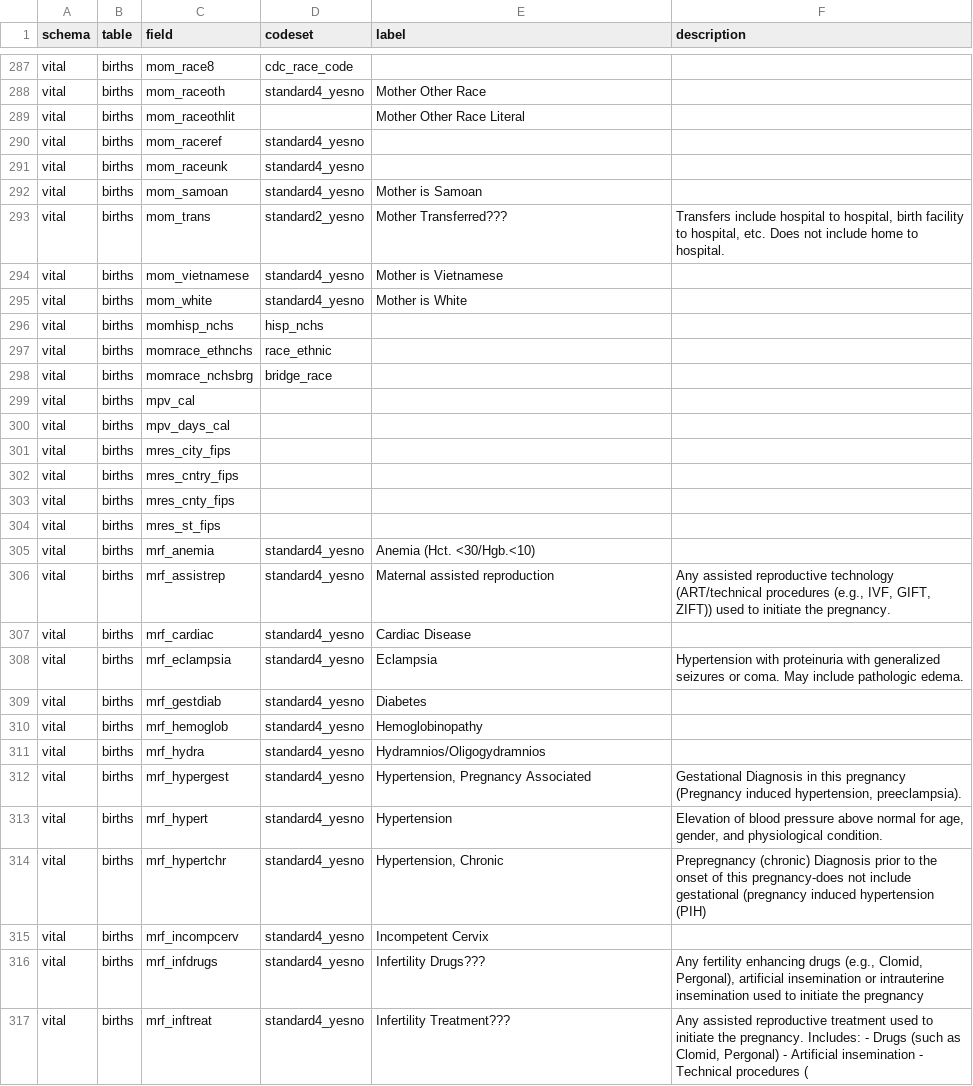
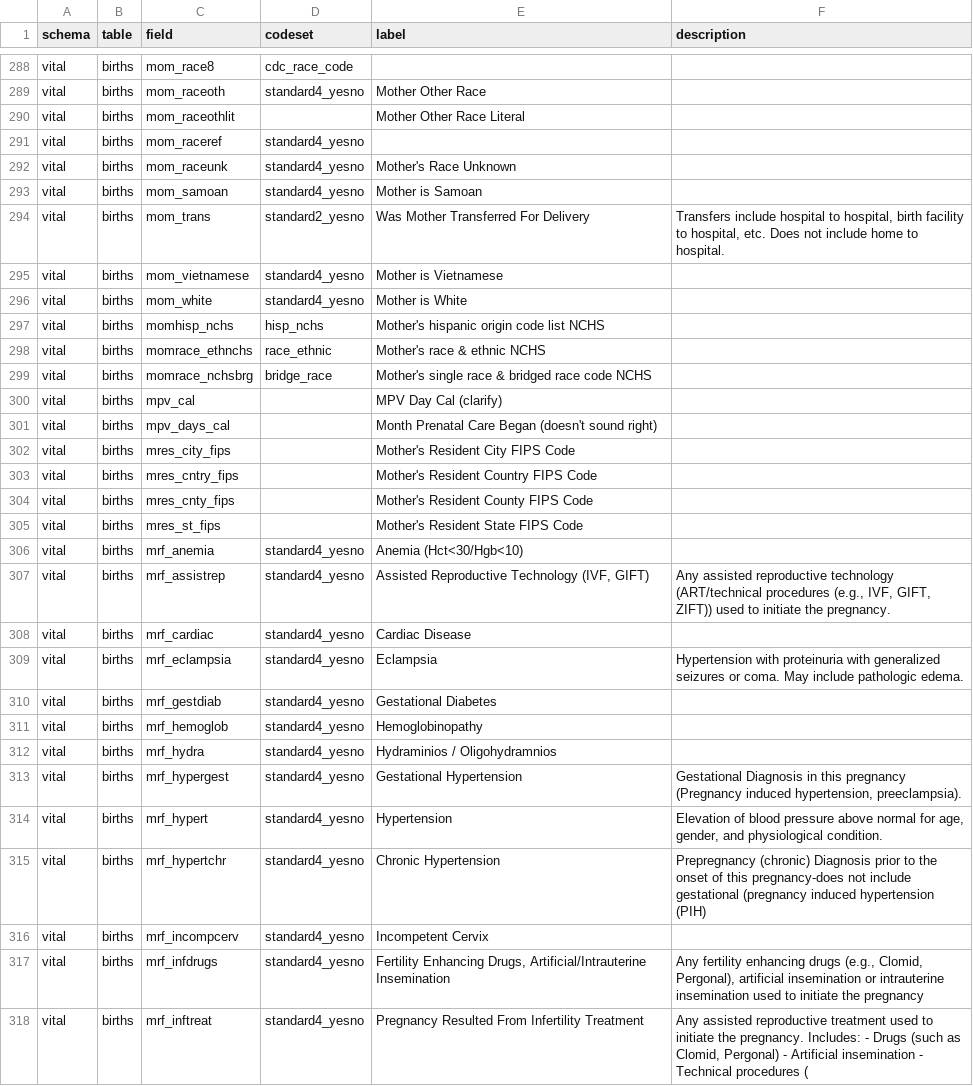
Before and after one commit to unreno/chirp, a TSV file: production/content/vital/birth_dictionary.tsv, drawn as a sheet; only a part is shown, gaps mark what is left out; the diff covers the shown part only.

Commit message:
Birth Dictionary update with info from state.

```diff
--- a/production/content/vital/birth_dictionary.tsv
+++ b/production/content/vital/birth_dictionary.tsv
@@ -290,28 +291,28 @@ vital	births	mom_raceothlit		Mother Other Race Literal
 vital	births	mom_raceref	standard4_yesno		
-vital	births	mom_raceunk	standard4_yesno		
+vital	births	mom_raceunk	standard4_yesno	Mother's Race Unknown	
 vital	births	mom_samoan	standard4_yesno	Mother is Samoan	
-vital	births	mom_trans	standard2_yesno	Mother Transferred???	Transfers include hospital to hospital, birth facility to hospital, etc. Does not include home to hospital.
+vital	births	mom_trans	standard2_yesno	Was Mother Transferred For Delivery	Transfers include hospital to hospital, birth facility to hospital, etc. Does not include home to hospital.
 vital	births	mom_vietnamese	standard4_yesno	Mother is Vietnamese	
 vital	births	mom_white	standard4_yesno	Mother is White	
-vital	births	momhisp_nchs	hisp_nchs		
-vital	births	momrace_ethnchs	race_ethnic		
-vital	births	momrace_nchsbrg	bridge_race		
-vital	births	mpv_cal			
-vital	births	mpv_days_cal			
-vital	births	mres_city_fips			
-vital	births	mres_cntry_fips			
-vital	births	mres_cnty_fips			
-vital	births	mres_st_fips			
-vital	births	mrf_anemia	standard4_yesno	Anemia (Hct. <30/Hgb.<10)	
-vital	births	mrf_assistrep	standard4_yesno	Maternal assisted reproduction	Any assisted reproductive technology (ART/technical procedures (e.g., IVF, GIFT, ZIFT)) used to initiate the pregnancy.
+vital	births	momhisp_nchs	hisp_nchs	Mother's hispanic origin code list NCHS	
+vital	births	momrace_ethnchs	race_ethnic	Mother's race & ethnic NCHS	
+vital	births	momrace_nchsbrg	bridge_race	Mother's single race & bridged race code NCHS	
+vital	births	mpv_cal		MPV Day Cal (clarify)	
+vital	births	mpv_days_cal		Month Prenatal Care Began (doesn't sound right)	
+vital	births	mres_city_fips		Mother's Resident City FIPS Code	
+vital	births	mres_cntry_fips		Mother's Resident Country FIPS Code	
+vital	births	mres_cnty_fips		Mother's Resident County FIPS Code	
+vital	births	mres_st_fips		Mother's Resident State FIPS Code	
+vital	births	mrf_anemia	standard4_yesno	Anemia (Hct<30/Hgb<10)	
+vital	births	mrf_assistrep	standard4_yesno	Assisted Reproductive Technology (IVF, GIFT)	Any assisted reproductive technology (ART/technical procedures (e.g., IVF, GIFT, ZIFT)) used to initiate the pregnancy.
 vital	births	mrf_cardiac	standard4_yesno	Cardiac Disease	
 vital	births	mrf_eclampsia	standard4_yesno	Eclampsia	Hypertension with proteinuria with generalized seizures or coma. May include pathologic edema.
-vital	births	mrf_gestdiab	standard4_yesno	Diabetes	
+vital	births	mrf_gestdiab	standard4_yesno	Gestational Diabetes	
 vital	births	mrf_hemoglob	standard4_yesno	Hemoglobinopathy	
-vital	births	mrf_hydra	standard4_yesno	Hydramnios/Oligogydramnios	
-vital	births	mrf_hypergest	standard4_yesno	Hypertension, Pregnancy Associated	Gestational Diagnosis in this pregnancy (Pregnancy induced hypertension, preeclampsia).
+vital	births	mrf_hydra	standard4_yesno	Hydraminios / Oligohydramnios	
+vital	births	mrf_hypergest	standard4_yesno	Gestational Hypertension	Gestational Diagnosis in this pregnancy (Pregnancy induced hypertension, preeclampsia).
 vital	births	mrf_hypert	standard4_yesno	Hypertension	Elevation of blood pressure above normal for age, gender, and physiological condition.
-vital	births	mrf_hypertchr	standard4_yesno	Hypertension, Chronic	Prepregnancy (chronic) Diagnosis prior to the onset of this pregnancy-does not include gestational (pregnancy induced hypertension (PIH)
+vital	births	mrf_hypertchr	standard4_yesno	Chronic Hypertension	Prepregnancy (chronic) Diagnosis prior to the onset of this pregnancy-does not include gestational (pregnancy induced hypertension (PIH)
 vital	births	mrf_incompcerv	standard4_yesno	Incompetent Cervix	
-vital	births	mrf_infdrugs	standard4_yesno	Infertility Drugs???	Any fertility enhancing drugs (e.g., Clomid, Pergonal), artificial insemination or intrauterine insemination used to initiate the pregnancy
-vital	births	mrf_inftreat	standard4_yesno	Infertility Treatment???	Any assisted reproductive treatment used to initiate the pregnancy. Includes: - Drugs (such as Clomid, Pergonal) - Artificial insemination - Technical procedures (
+vital	births	mrf_infdrugs	standard4_yesno	Fertility Enhancing Drugs, Artificial/Intrauterine Insemination	Any fertility enhancing drugs (e.g., Clomid, Pergonal), artificial insemination or intrauterine insemination used to initiate the pregnancy
+vital	births	mrf_inftreat	standard4_yesno	Pregnancy Resulted From Infertility Treatment	Any assisted reproductive treatment used to initiate the pregnancy. Includes: - Drugs (such as Clomid, Pergonal) - Artificial insemination - Technical procedures (
```
Also changed, not shown: 2 added rows, 2 removed rows, 1 moved row and 144 edited cells elsewhere in this file.
